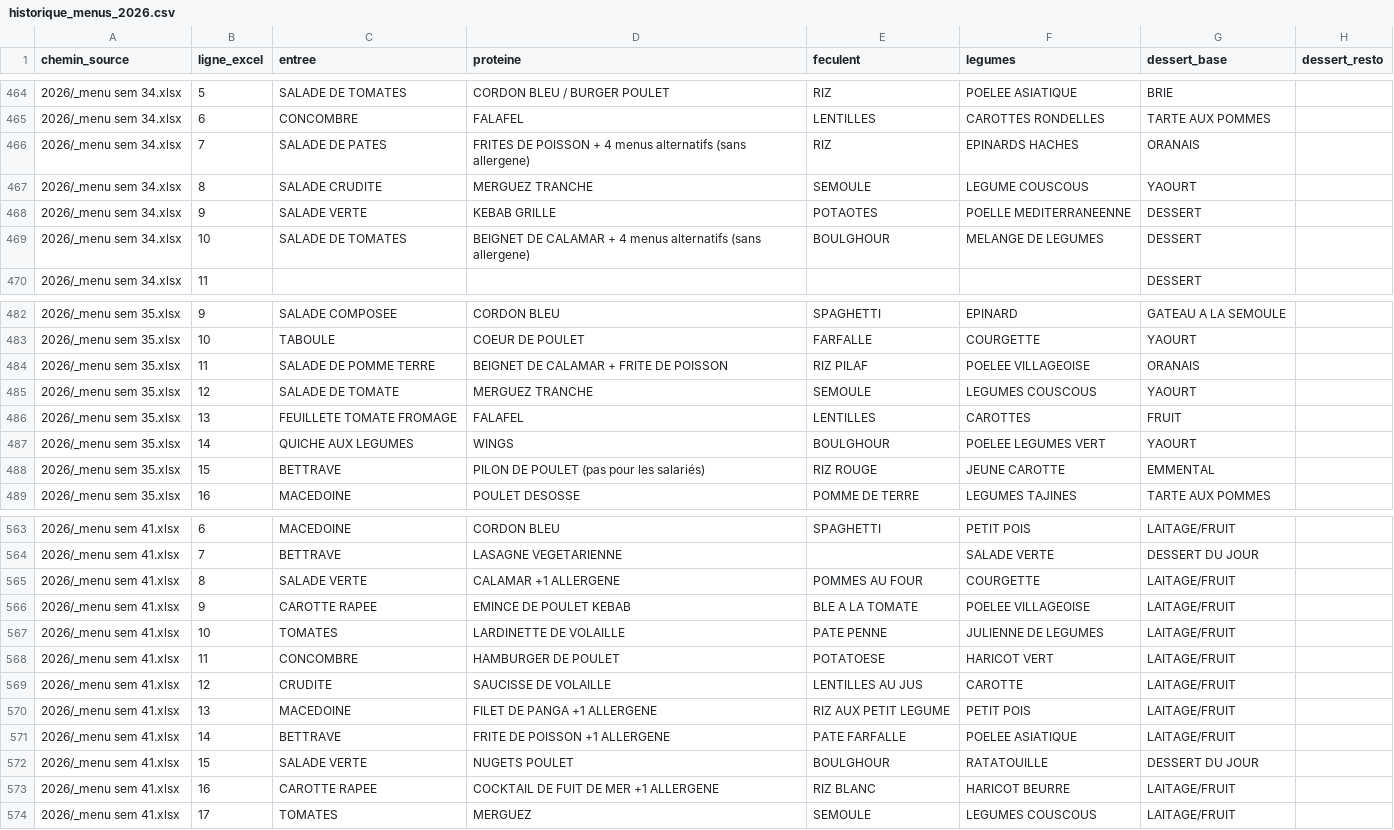
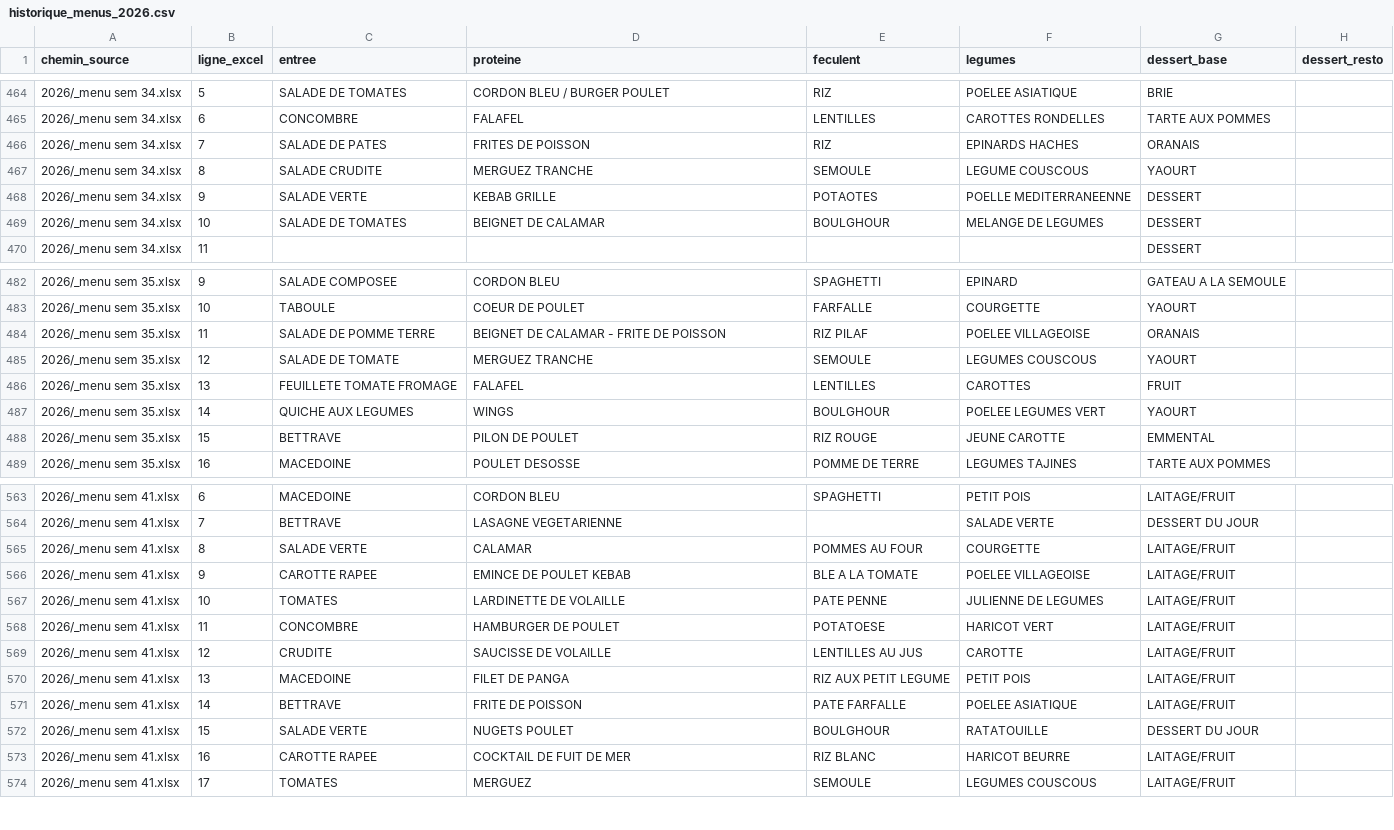
Before and after one commit to DineJ/IA_Asolidr, a CSV file: data/processed/historique_menus_2026.csv, drawn as a sheet; only a part is shown, gaps mark what is left out; the diff covers the shown part only.

```diff
--- a/data/processed/historique_menus_2026.csv
+++ b/data/processed/historique_menus_2026.csv
@@ -465,6 +465,6 @@
 2026/_menu sem 34.xlsx;6;CONCOMBRE;FALAFEL;LENTILLES;CAROTTES RONDELLES;TARTE AUX POMMES;
-2026/_menu sem 34.xlsx;7;SALADE DE PATES;FRITES DE POISSON + 4 menus alternatifs (sans allergene);RIZ;EPINARDS HACHES;ORANAIS;
+2026/_menu sem 34.xlsx;7;SALADE DE PATES;FRITES DE POISSON;RIZ;EPINARDS HACHES;ORANAIS;
 2026/_menu sem 34.xlsx;8;SALADE CRUDITE;MERGUEZ TRANCHE;SEMOULE;LEGUME COUSCOUS;YAOURT;
 2026/_menu sem 34.xlsx;9;SALADE VERTE;KEBAB GRILLE;POTAOTES;POELLE MEDITERRANEENNE;DESSERT;
-2026/_menu sem 34.xlsx;10;SALADE DE TOMATES;BEIGNET DE CALAMAR + 4 menus alternatifs (sans allergene);BOULGHOUR;MELANGE DE LEGUMES;DESSERT;
+2026/_menu sem 34.xlsx;10;SALADE DE TOMATES;BEIGNET DE CALAMAR;BOULGHOUR;MELANGE DE LEGUMES;DESSERT;
 2026/_menu sem 34.xlsx;11;;;;;DESSERT;
@@ -483,3 +483,3 @@
 2026/_menu sem 35.xlsx;10;TABOULE;COEUR DE POULET;FARFALLE;COURGETTE;YAOURT;
-2026/_menu sem 35.xlsx;11;SALADE DE POMME TERRE;BEIGNET DE CALAMAR + FRITE DE POISSON;RIZ PILAF;POELEE VILLAGEOISE;ORANAIS;
+2026/_menu sem 35.xlsx;11;SALADE DE POMME TERRE;BEIGNET DE CALAMAR - FRITE DE POISSON;RIZ PILAF;POELEE VILLAGEOISE;ORANAIS;
 2026/_menu sem 35.xlsx;12;SALADE DE TOMATE;MERGUEZ TRANCHE;SEMOULE;LEGUMES COUSCOUS;YAOURT;
@@ -487,3 +487,3 @@
 2026/_menu sem 35.xlsx;14;QUICHE AUX LEGUMES;WINGS;BOULGHOUR;POELEE LEGUMES VERT;YAOURT;
-2026/_menu sem 35.xlsx;15;BETTRAVE;PILON DE POULET (pas pour les salariés);RIZ ROUGE;JEUNE CAROTTE;EMMENTAL;
+2026/_menu sem 35.xlsx;15;BETTRAVE;PILON DE POULET;RIZ ROUGE;JEUNE CAROTTE;EMMENTAL;
 2026/_menu sem 35.xlsx;16;MACEDOINE;POULET DESOSSE;POMME DE TERRE;LEGUMES TAJINES;TARTE AUX POMMES;
@@ -564,3 +564,3 @@
 2026/_menu sem 41.xlsx;7;BETTRAVE;LASAGNE VEGETARIENNE;;SALADE VERTE;DESSERT DU JOUR;
-2026/_menu sem 41.xlsx;8;SALADE VERTE;CALAMAR +1 ALLERGENE;POMMES AU FOUR;COURGETTE;LAITAGE/FRUIT;
+2026/_menu sem 41.xlsx;8;SALADE VERTE;CALAMAR;POMMES AU FOUR;COURGETTE;LAITAGE/FRUIT;
 2026/_menu sem 41.xlsx;9;CAROTTE RAPEE;EMINCE DE POULET KEBAB;BLE A LA TOMATE;POELEE VILLAGEOISE;LAITAGE/FRUIT;
@@ -569,6 +569,6 @@
 2026/_menu sem 41.xlsx;12;CRUDITE;SAUCISSE DE VOLAILLE;LENTILLES AU JUS;CAROTTE;LAITAGE/FRUIT;
-2026/_menu sem 41.xlsx;13;MACEDOINE;FILET DE PANGA +1 ALLERGENE;RIZ AUX PETIT LEGUME;PETIT POIS;LAITAGE/FRUIT;
-2026/_menu sem 41.xlsx;14;BETTRAVE;FRITE DE POISSON +1 ALLERGENE;PATE FARFALLE;POELEE ASIATIQUE;LAITAGE/FRUIT;
+2026/_menu sem 41.xlsx;13;MACEDOINE;FILET DE PANGA;RIZ AUX PETIT LEGUME;PETIT POIS;LAITAGE/FRUIT;
+2026/_menu sem 41.xlsx;14;BETTRAVE;FRITE DE POISSON;PATE FARFALLE;POELEE ASIATIQUE;LAITAGE/FRUIT;
 2026/_menu sem 41.xlsx;15;SALADE VERTE;NUGETS POULET;BOULGHOUR;RATATOUILLE;DESSERT DU JOUR;
-2026/_menu sem 41.xlsx;16;CAROTTE RAPEE;COCKTAIL DE FUIT DE MER +1 ALLERGENE;RIZ BLANC;HARICOT BEURRE;LAITAGE/FRUIT;
+2026/_menu sem 41.xlsx;16;CAROTTE RAPEE;COCKTAIL DE FUIT DE MER;RIZ BLANC;HARICOT BEURRE;LAITAGE/FRUIT;
 2026/_menu sem 41.xlsx;17;TOMATES;MERGUEZ;SEMOULE;LEGUMES COUSCOUS;LAITAGE/FRUIT;
```
Also changed, not shown: 28 edited cells elsewhere in this file, data/processed/historique_menus_2025.csv.
